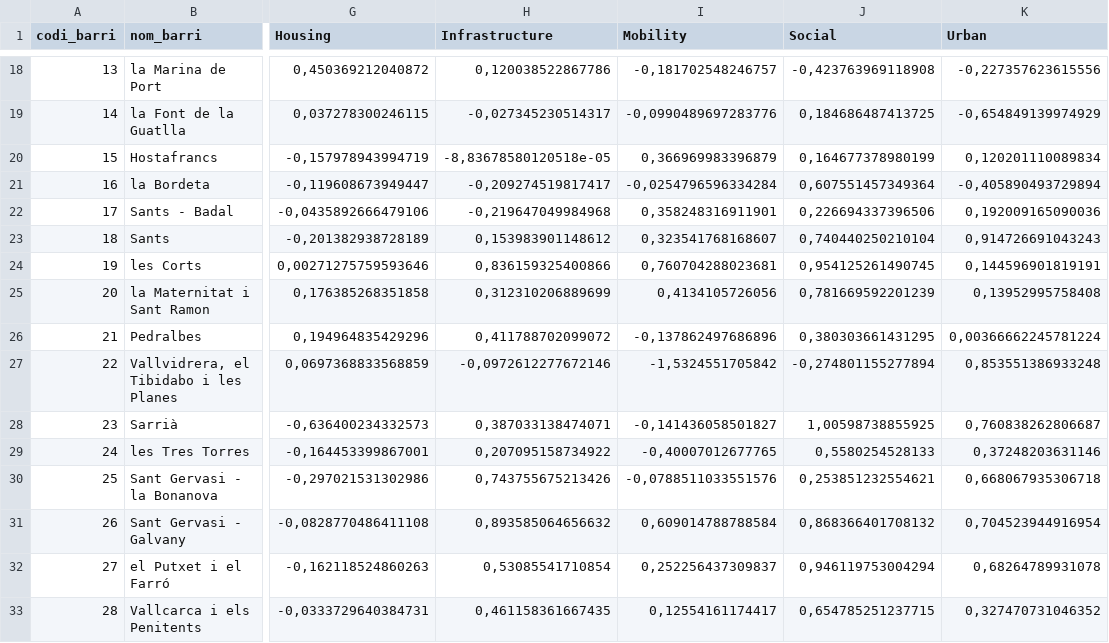
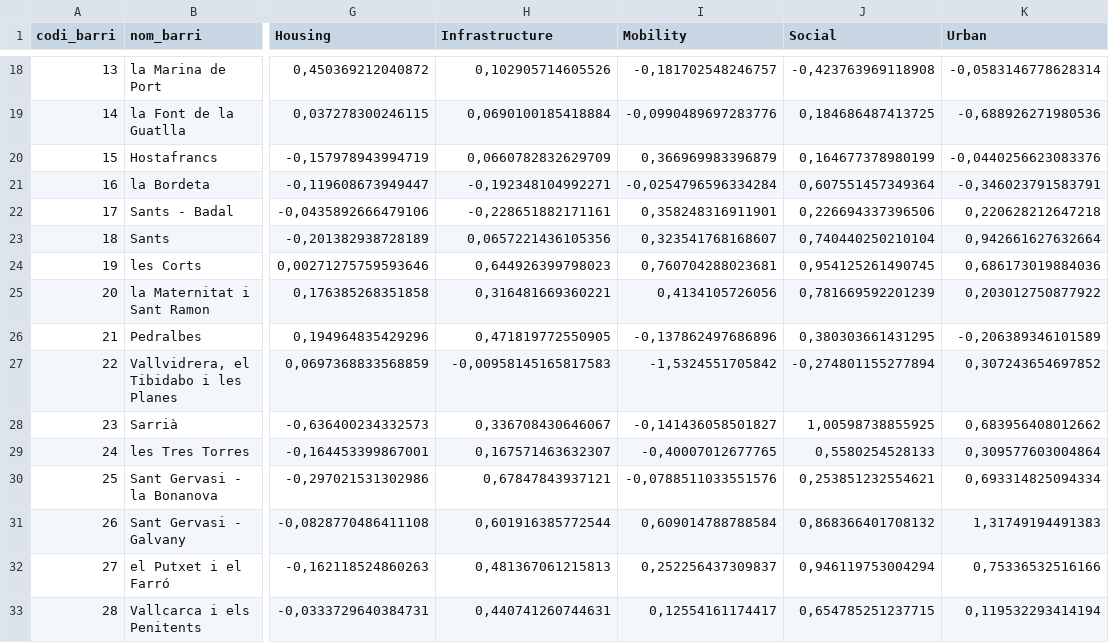
Before and after one commit to aurcer/UQoL_Barcelona, a CSV file: 1_PCA/Results/Aggregated/aggregated_indicators_by_neighbourhood.csv, drawn as a sheet; only a part is shown, gaps mark what is left out; the diff covers the shown part only; the diff names each change by its address in the sheet, - before the commit and + after, or states it on an @@ line.

```diff
--- a/1_PCA/Results/Aggregated/aggregated_indicators_by_neighbourhood.csv
+++ b/1_PCA/Results/Aggregated/aggregated_indicators_by_neighbourhood.csv
-H18 (Infrastructure): 0,120038522867786
+H18 (Infrastructure): 0,102905714605526
-K18 (Urban): -0,227357623615556
+K18 (Urban): -0,0583146778628314
-H19 (Infrastructure): -0,027345230514317
+H19 (Infrastructure): 0,0690100185418884
-K19 (Urban): -0,654849139974929
+K19 (Urban): -0,688926271980536
-H20 (Infrastructure): -8,83678580120518e-05
+H20 (Infrastructure): 0,0660782832629709
-K20 (Urban): 0,120201110089834
+K20 (Urban): -0,0440256623083376
-H21 (Infrastructure): -0,209274519817417
+H21 (Infrastructure): -0,192348104992271
-K21 (Urban): -0,405890493729894
+K21 (Urban): -0,346023791583791
-H22 (Infrastructure): -0,219647049984968
+H22 (Infrastructure): -0,228651882171161
-K22 (Urban): 0,192009165090036
+K22 (Urban): 0,220628212647218
-H23 (Infrastructure): 0,153983901148612
+H23 (Infrastructure): 0,0657221436105356
-K23 (Urban): 0,914726691043243
+K23 (Urban): 0,942661627632664
-H24 (Infrastructure): 0,836159325400866
+H24 (Infrastructure): 0,644926399798023
-K24 (Urban): 0,144596901819191
+K24 (Urban): 0,686173019884036
-H25 (Infrastructure): 0,312310206889699
+H25 (Infrastructure): 0,316481669360221
-K25 (Urban): 0,13952995758408
+K25 (Urban): 0,203012750877922
-H26 (Infrastructure): 0,411788702099072
+H26 (Infrastructure): 0,471819772550905
-K26 (Urban): 0,00366662245781224
+K26 (Urban): -0,206389346101589
-H27 (Infrastructure): -0,0972612277672146
+H27 (Infrastructure): -0,00958145165817583
-K27 (Urban): 0,853551386933248
+K27 (Urban): 0,307243654697852
-H28 (Infrastructure): 0,387033138474071
+H28 (Infrastructure): 0,336708430646067
-K28 (Urban): 0,760838262806687
+K28 (Urban): 0,683956408012662
-H29 (Infrastructure): 0,207095158734922
+H29 (Infrastructure): 0,167571463632307
-K29 (Urban): 0,37248203631146
+K29 (Urban): 0,309577603004864
-H30 (Infrastructure): 0,743755675213426
+H30 (Infrastructure): 0,67847843937121
-K30 (Urban): 0,668067935306718
+K30 (Urban): 0,693314825094334
-H31 (Infrastructure): 0,893585064656632
+H31 (Infrastructure): 0,601916385772544
-K31 (Urban): 0,704523944916954
+K31 (Urban): 1,31749194491383
-H32 (Infrastructure): 0,53085541710854
+H32 (Infrastructure): 0,481367061215813
-K32 (Urban): 0,68264789931078
+K32 (Urban): 0,75336532516166
-H33 (Infrastructure): 0,461158361667435
+H33 (Infrastructure): 0,440741260744631
-K33 (Urban): 0,327470731046352
+K33 (Urban): 0,119532293414194
```
Also changed, not shown: 114 edited cells elsewhere in this file, 1_PCA/Indicators PCA_Neighbourhood data.csv, 1_PCA/Results/Infrastructures/infrastructures_pc1_weights.csv, 23 other files.
